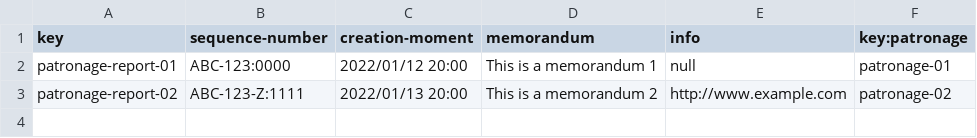
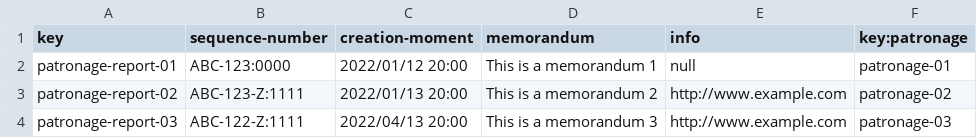
Before and after one commit to marinaramirofde/Acme-Toolkits, a CSV file: src/main/webapp/WEB-INF/resources/sample-data/patronage-report.csv, drawn as a sheet.

```diff
--- a/src/main/webapp/WEB-INF/resources/sample-data/patronage-report.csv
+++ b/src/main/webapp/WEB-INF/resources/sample-data/patronage-report.csv
@@ -3 +3,2 @@ patronage-report-01,ABC-123:0000,"2022/01/12 20:00",This is a memorandum 1,null,
 patronage-report-02,ABC-123-Z:1111,"2022/01/13 20:00",This is a memorandum 2,http://www.example.com,patronage-02
+patronage-report-03,ABC-122-Z:1111,"2022/04/13 20:00",This is a memorandum 3,http://www.example.com,patronage-03
```
Also changed, not shown: 8 other files.
